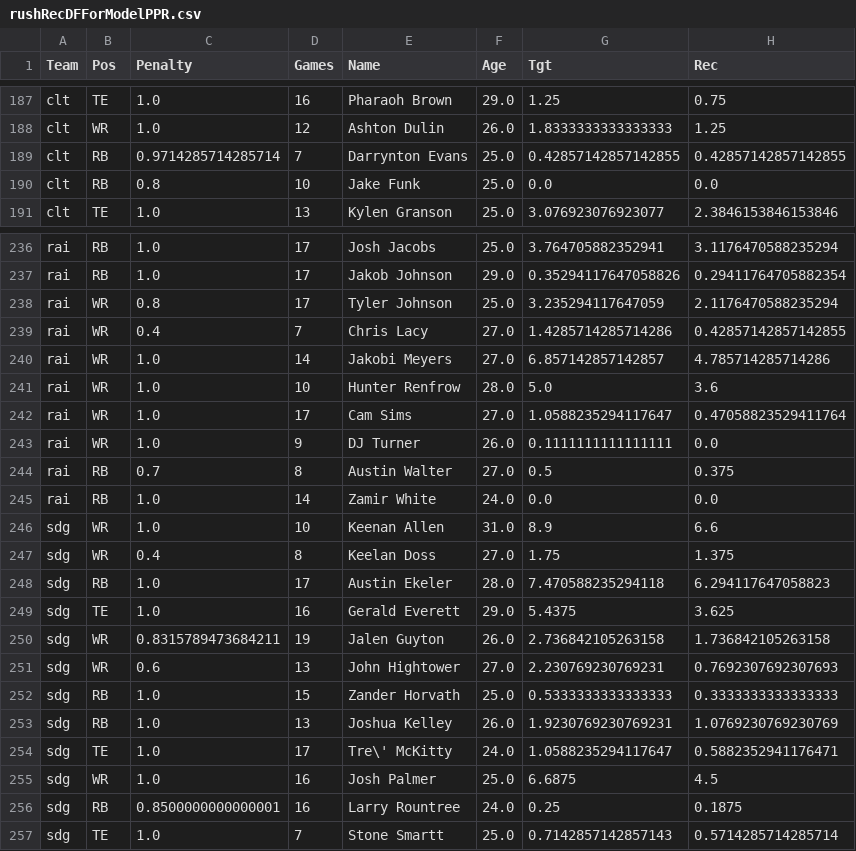
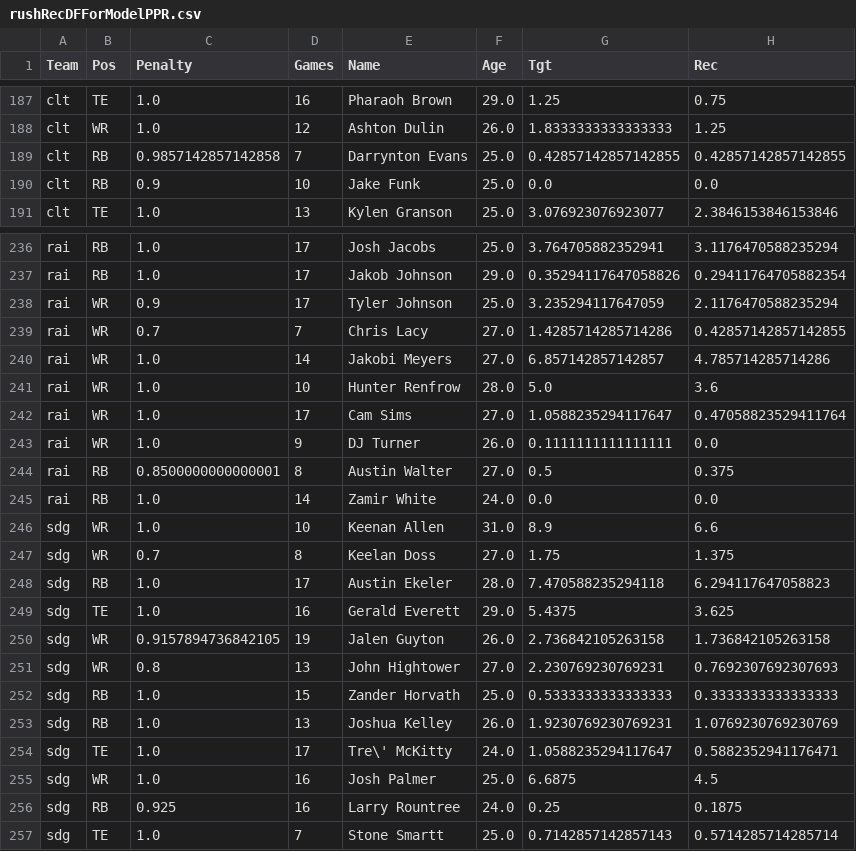
Before and after one commit to VinGuar/Fantasy-Football-Rankings-With-ML, a CSV file: player_scoring_things/all_rosters_stats_and_av_csvs/playersDFsForModels/rushRecDFForModelPPR.csv, drawn as a sheet; only a part is shown, gaps mark what is left out; the diff covers the shown part only; the diff names each change by its address in the sheet, - before the commit and + after, or states it on an @@ line.

```diff
--- a/player_scoring_things/all_rosters_stats_and_av_csvs/playersDFsForModels/rushRecDFForModelPPR.csv
+++ b/player_scoring_things/all_rosters_stats_and_av_csvs/playersDFsForModels/rushRecDFForModelPPR.csv
-C189 (Penalty): 0.9714285714285714
+C189 (Penalty): 0.9857142857142858
-C190 (Penalty): 0.8
+C190 (Penalty): 0.9
-C238 (Penalty): 0.8
+C238 (Penalty): 0.9
-C239 (Penalty): 0.4
+C239 (Penalty): 0.7
-C244 (Penalty): 0.7
+C244 (Penalty): 0.8500000000000001
-C247 (Penalty): 0.4
+C247 (Penalty): 0.7
-C250 (Penalty): 0.8315789473684211
+C250 (Penalty): 0.9157894736842105
-C251 (Penalty): 0.6
+C251 (Penalty): 0.8
-C256 (Penalty): 0.8500000000000001
+C256 (Penalty): 0.925
```
Also changed, not shown: 78 edited cells elsewhere in this file, player_scoring_things/all_rosters_stats_and_av_csvs/playersDFsForModels/rushRecDFForModelHalfPPR.csv, player_scoring_things/all_rosters_stats_and_av_csvs/playersDFsForModels/rushRecDFForModelNonPPR.csv, 3 other files.
